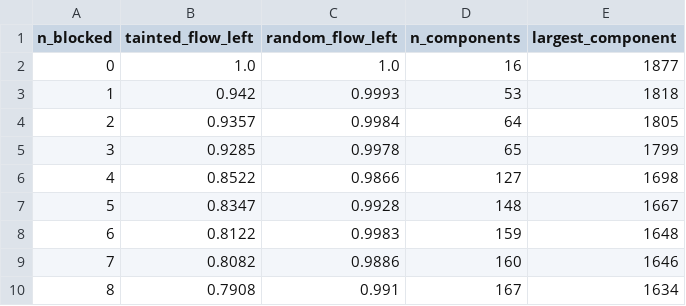
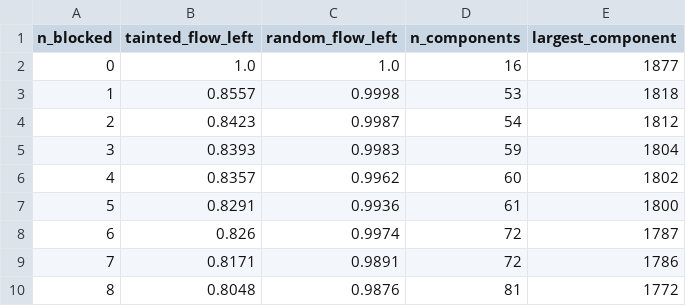
Before and after one commit to BAITC-Hacks/hack-61c5ca4c-orbit-digital-ako, a CSV file: money_graph/out/resilience.csv, drawn as a sheet; only a part is shown; the diff covers the shown part only.

```diff
--- a/money_graph/out/resilience.csv
+++ b/money_graph/out/resilience.csv
@@ -2,9 +2,9 @@ n_blocked,tainted_flow_left,random_flow_left,n_components,largest_component
 0,1.0,1.0,16,1877
-1,0.942,0.9993,53,1818
-2,0.9357,0.9984,64,1805
-3,0.9285,0.9978,65,1799
-4,0.8522,0.9866,127,1698
-5,0.8347,0.9928,148,1667
-6,0.8122,0.9983,159,1648
-7,0.8082,0.9886,160,1646
-8,0.7908,0.991,167,1634
+1,0.8557,0.9998,53,1818
+2,0.8423,0.9987,54,1812
+3,0.8393,0.9983,59,1804
+4,0.8357,0.9962,60,1802
+5,0.8291,0.9936,61,1800
+6,0.826,0.9974,72,1787
+7,0.8171,0.9891,72,1786
+8,0.8048,0.9876,81,1772
```
Also changed, not shown: 88 edited cells elsewhere in this file, money_graph/out/clusters.csv, money_graph/out/requests.csv, 41 other files.
